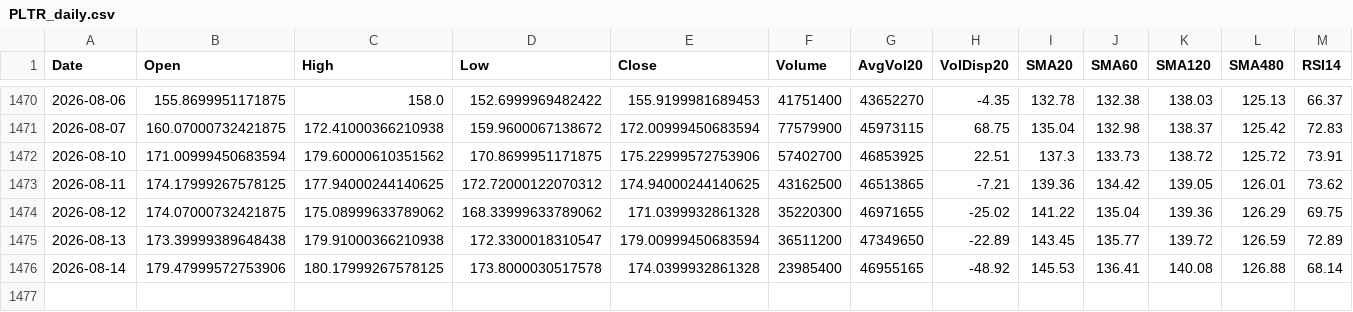
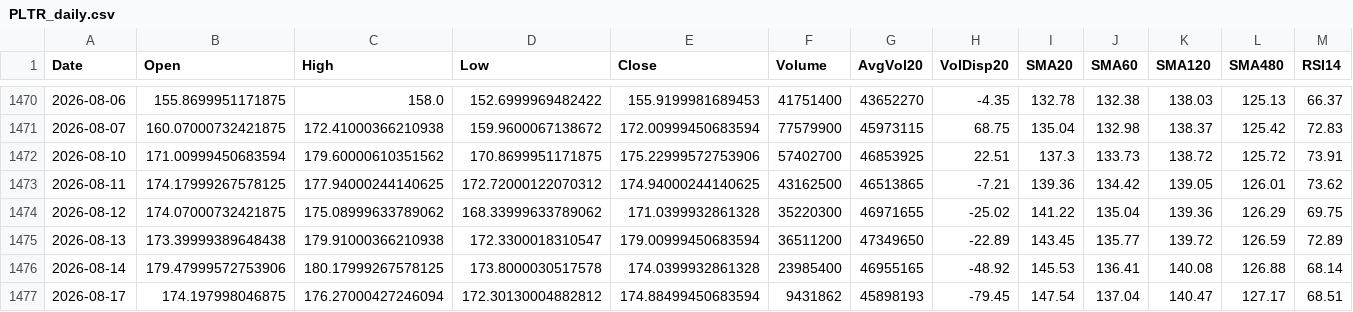
Before and after one commit to Junwoo-Genius/market-snapshot, a CSV file: public/csv/PLTR_daily.csv, drawn as a sheet; only a part is shown, gaps mark what is left out; rows hold the shown columns only; the diff names each change by its address in the sheet, - before the commit and + after, or states it on an @@ line.

```diff
--- a/public/csv/PLTR_daily.csv
+++ b/public/csv/PLTR_daily.csv
+row 1477: 2026-08-17 | 174.197998046875 | 176.27000427246094 | 172.30130004882812 | 174.88499450683594 | 9431862 | 45898193 | -79.45 | 147.54 | 137.04 | 140.47 | 127.17 | 68.51
```
Also changed, not shown: public/csv/BE_daily.csv, public/csv/NBIS_daily.csv, 26 other files.
